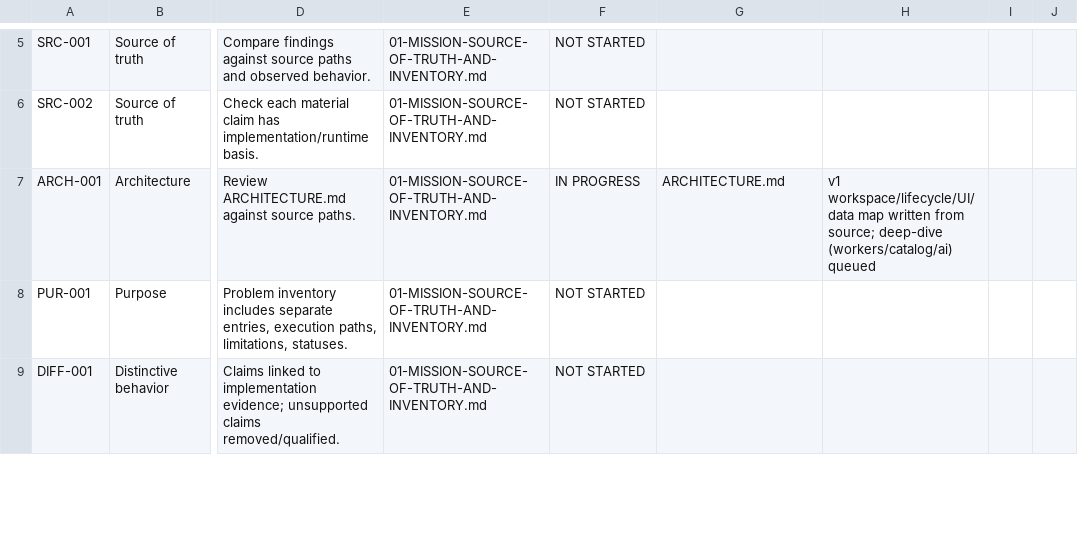
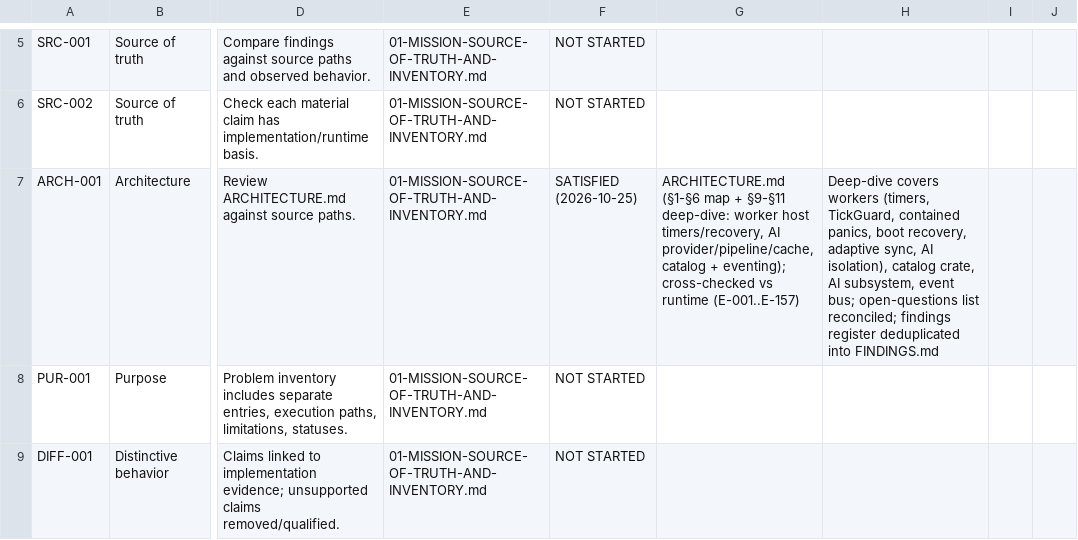
Before and after one commit to kimpearce888/SupportOS-Plus, a CSV file: repo-audit-2026-10-24/REQUIREMENT-TRACEABILITY.csv, drawn as a sheet; only a part is shown, gaps mark what is left out; the diff names each change by its address in the sheet, - before the commit and + after, or states it on an @@ line.

Commit message:
audit: checkpoint 14 — ARCH-001 deep-dive COMPLETE: ARCHITECTURE.md §9 worker host (timers 2s job drain / adaptive auto-sync 30s-busy-doubling-quiet with nudge wake / 6h / 10min stale-job requeue / notification+customer-events+intelligence+connectors sweeps; TickGuard RAII latch; contained panic isolation; boot recovery: mid-send requeue, sync_state INITIALIZING/BACKFILLING recovery, webhook drain_pending at start), §10 AI subsystem (LocalAiProvider trait + LmStudioProvider prod impl, versioned prompts + structured outputs + evidence assembly, ai_runs (input_hash,prompt_version,model) cache M008, private current-thread runtime per pipeline call = write-guard deadlock avoidance), §11 catalog crate + eventing broadcast bus → shell repaint bridge; §7 findings register retired into FINDINGS.md (F-CAND-001 → FIND-001 confirmed; second-instance watch → FIND-002 closed by W-009); §8 open questions reconciled (answered/partially/not-needed); traceability ARCH-001 → SATISFIED

```diff
--- a/repo-audit-2026-10-24/REQUIREMENT-TRACEABILITY.csv
+++ b/repo-audit-2026-10-24/REQUIREMENT-TRACEABILITY.csv
-F7: IN PROGRESS
+F7: SATISFIED (2026-10-25)
-G7: ARCHITECTURE.md
+G7: ARCHITECTURE.md (§1-§6 map + §9-§11 deep-dive: worker host timers/recovery, AI provider/pipeline/cache, catalog + eventing); cross-checked vs runtime (E-001..E-157)
-H7: v1 workspace/lifecycle/UI/data map written from source; deep-dive (workers/catalog/ai) queued
+H7: Deep-dive covers workers (timers, TickGuard, contained panics, boot recovery, adaptive sync, AI isolation), catalog crate, AI subsystem, event bus; open-questions list reconciled; findings register deduplicated into FINDINGS.md
```
Also changed, not shown: 1 other file.
